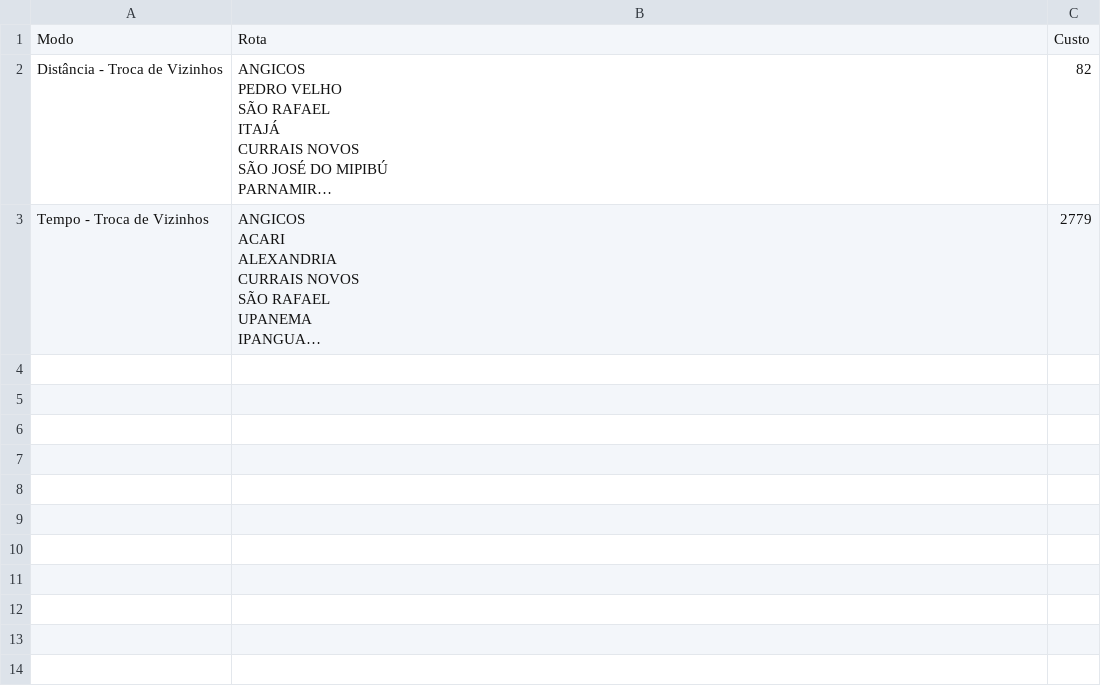
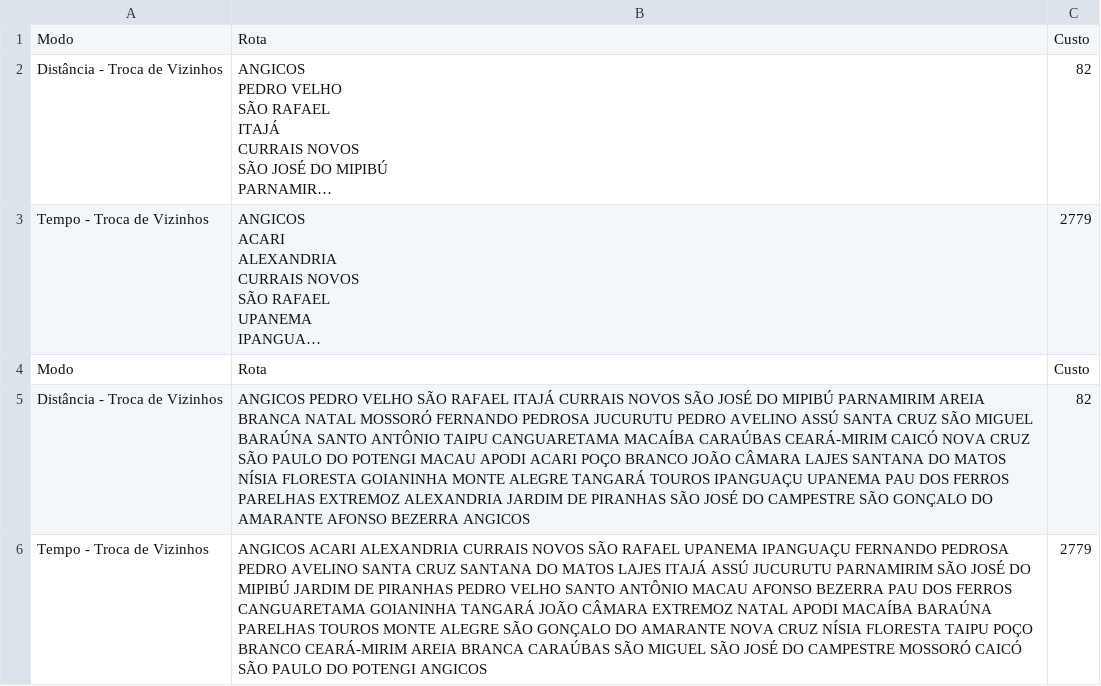
Before and after one commit to AlanOliveira43/Grafos_3, a CSV file: resultados_g2.csv, drawn as a sheet; long unchanged cells end in …; the diff names each change by its address in the sheet, - before the commit and + after, or states it on an @@ line.

```diff
--- a/resultados_g2.csv
+++ b/resultados_g2.csv
+row 4: Modo | Rota | Custo
+row 5: Distância - Troca de Vizinhos | ANGICOS PEDRO VELHO SÃO RAFAEL ITAJÁ CURRAIS NOVOS SÃO JOSÉ DO MIPIBÚ PARNAMIRIM AREIA BRANCA NATAL MOSSORÓ FERNANDO PEDROSA JUCURUTU PEDRO AVELINO ASSÚ SANTA CRUZ SÃO MIGUEL BARAÚNA SANTO ANTÔNIO TAIPU CANGUARETAMA MACAÍBA CARAÚBAS CEARÁ-MIRIM CAICÓ NOVA CRUZ SÃO PAULO DO POTENGI MACAU APODI ACARI POÇO BRANCO JOÃO CÂMARA LAJES SANTANA DO MATOS NÍSIA FLORESTA GOIANINHA MONTE ALEGRE TANGARÁ TOUROS IPANGUAÇU UPANEMA PAU DOS FERROS PARELHAS EXTREMOZ ALEXANDRIA JARDIM DE PIRANHAS SÃO JOSÉ DO CAMPESTRE SÃO GONÇALO DO AMARANTE AFONSO BEZERRA ANGICOS | 82
+row 6: Tempo - Troca de Vizinhos | ANGICOS ACARI ALEXANDRIA CURRAIS NOVOS SÃO RAFAEL UPANEMA IPANGUAÇU FERNANDO PEDROSA PEDRO AVELINO SANTA CRUZ SANTANA DO MATOS LAJES ITAJÁ ASSÚ JUCURUTU PARNAMIRIM SÃO JOSÉ DO MIPIBÚ JARDIM DE PIRANHAS PEDRO VELHO SANTO ANTÔNIO MACAU AFONSO BEZERRA PAU DOS FERROS CANGUARETAMA GOIANINHA TANGARÁ JOÃO CÂMARA EXTREMOZ NATAL APODI MACAÍBA BARAÚNA PARELHAS TOUROS MONTE ALEGRE SÃO GONÇALO DO AMARANTE NOVA CRUZ NÍSIA FLORESTA TAIPU POÇO BRANCO CEARÁ-MIRIM AREIA BRANCA CARAÚBAS SÃO MIGUEL SÃO JOSÉ DO CAMPESTRE MOSSORÓ CAICÓ SÃO PAULO DO POTENGI ANGICOS | 2779
```
Also changed, not shown: 1 other file.
